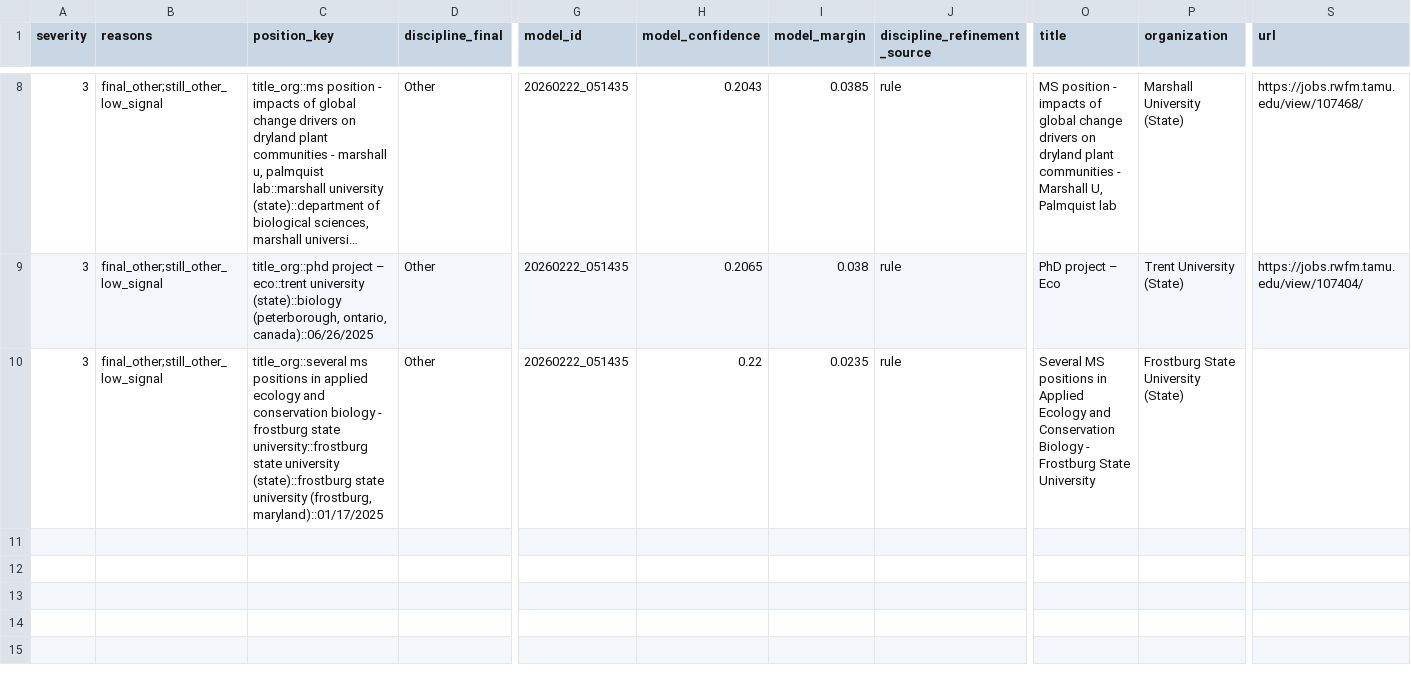
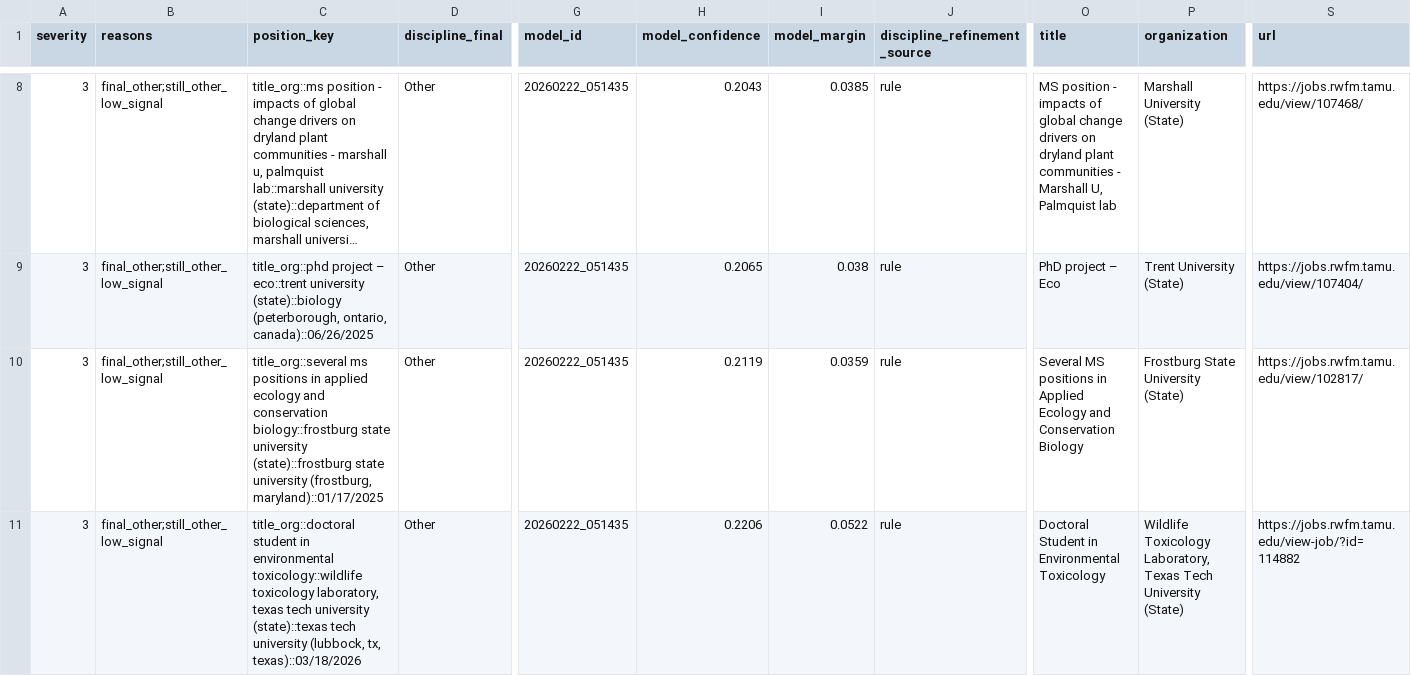
Before and after one commit to chrischizinski/wildlife-grad-dashboard, a CSV file: data/processed/discipline_confidence_queue.csv, drawn as a sheet; only a part is shown, gaps mark what is left out; long unchanged cells end in …; rows hold the shown columns only; the diff names each change by its address in the sheet, - before the commit and + after, or states it on an @@ line.

```diff
--- a/data/processed/discipline_confidence_queue.csv
+++ b/data/processed/discipline_confidence_queue.csv
-C10 (position_key): …and conservation biology - frostburg state university::frostburg state university…
+C10 (position_key): …and conservation biology::frostburg state university…
-H10 (model_confidence): 0.22
+H10 (model_confidence): 0.2119
-I10 (model_margin): 0.0235
+I10 (model_margin): 0.0359
-O10 (title): …Conservation Biology - Frostburg State University
+O10 (title): …Conservation Biology
-S10 (url): (empty)
+S10 (url): https://jobs.rwfm.tamu.edu/view/102817/
+row 11: 3 | final_other;still_other_low_signal | title_org::doctoral student in environmental toxicology::wildlife toxicology laboratory, texas tech university (state)::texas tech university (lubbock, tx, texas)::03/18/2026 | Other | 20260222_051435 | 0.2206 | 0.0522 | rule | Doctoral Student in Environmental Toxicology | Wildlife Toxicology Laboratory, Texas Tech University (State) | https://jobs.rwfm.tamu.edu/view-job/?id=114882
```
Also changed, not shown: 21 other files.
